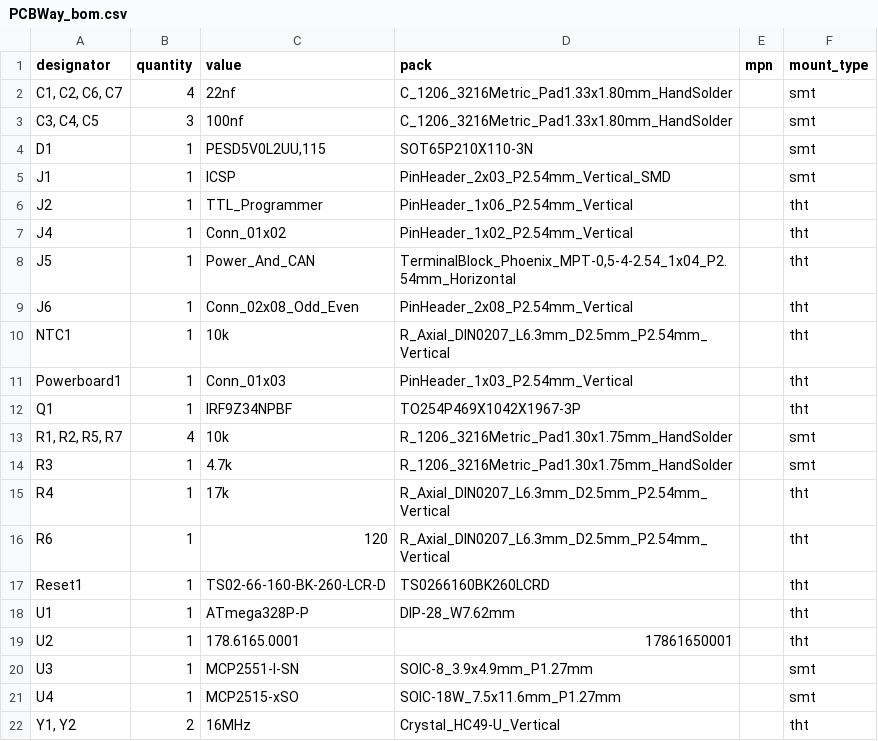
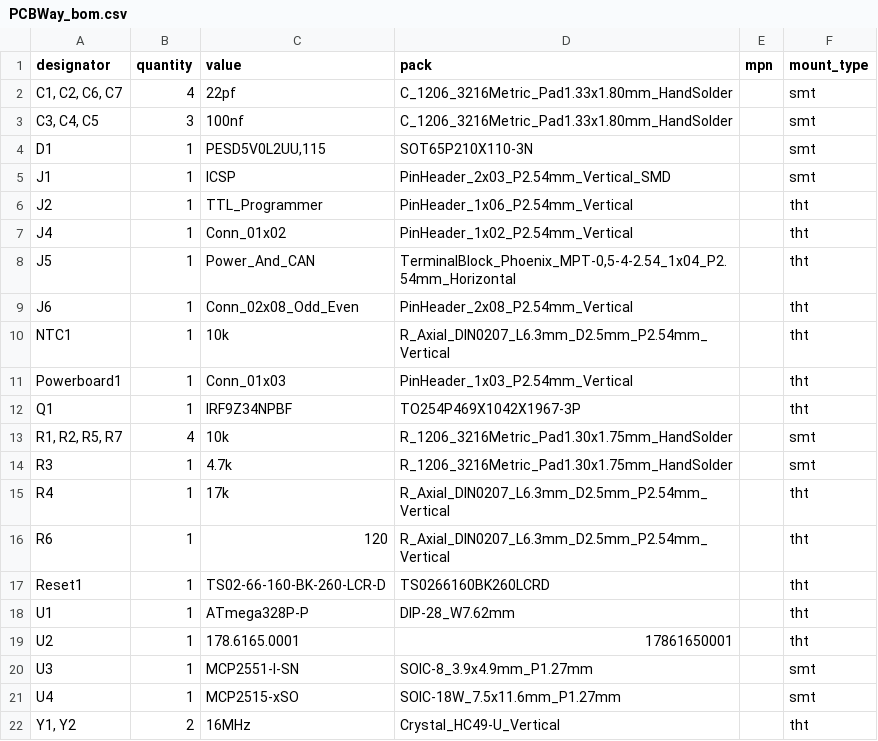
Before and after one commit to TJLTM/Automotive-Monitoring-System-CANBus-Sensor, a CSV file: Fab Files/Automotive Monitoring System CANBus Sensor/PCBWay_bom.csv, drawn as a sheet.

Commit message:
updated the 22nF to 22pF for the 16 MHz crystals so they would be correct values.

```diff
--- a/Fab Files/Automotive Monitoring System CANBus Sensor/PCBWay_bom.csv
+++ b/Fab Files/Automotive Monitoring System CANBus Sensor/PCBWay_bom.csv
@@ -1,3 +1,3 @@
 designator,quantity,value,pack,mpn,mount_type
-"C1, C2, C6, C7",4,22nf,C_1206_3216Metric_Pad1.33x1.80mm_HandSolder,,smt
+"C1, C2, C6, C7",4,22pf,C_1206_3216Metric_Pad1.33x1.80mm_HandSolder,,smt
 "C3, C4, C5",3,100nf,C_1206_3216Metric_Pad1.33x1.80mm_HandSolder,,smt
```
Also changed, not shown: Fab Files/Automotive Monitoring System CANBus Sensor/PCBWay_positions.csv, 14 other files.
